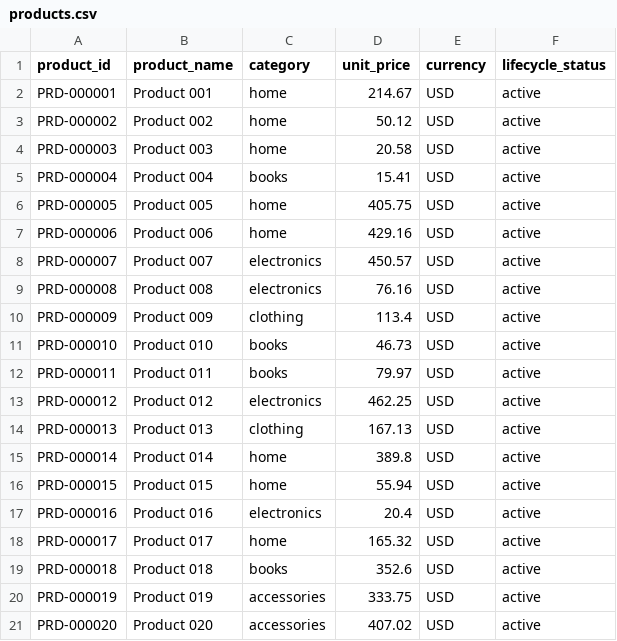
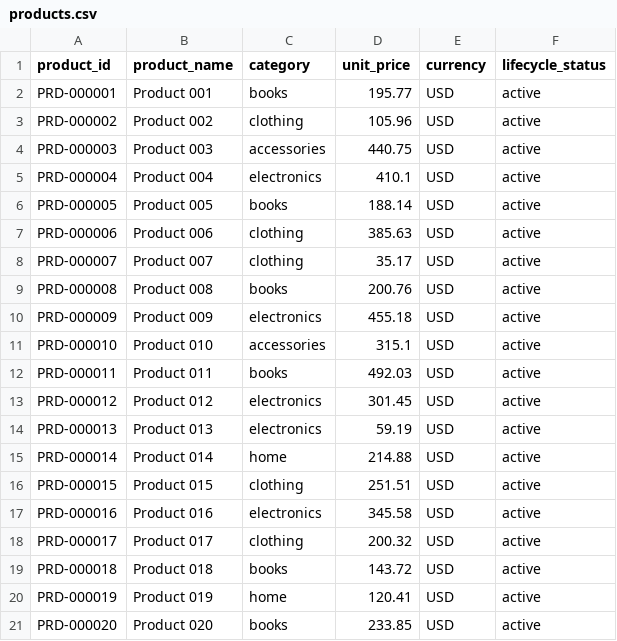
Before and after one commit to deepesh-agrawal1/customer-journey-pipeline, a CSV file: data/raw/products.csv, drawn as a sheet.

```diff
--- a/data/raw/products.csv
+++ b/data/raw/products.csv
@@ -1,21 +1,21 @@
 product_id,product_name,category,unit_price,currency,lifecycle_status
-PRD-000001,Product 001,home,214.67,USD,active
-PRD-000002,Product 002,home,50.12,USD,active
-PRD-000003,Product 003,home,20.58,USD,active
-PRD-000004,Product 004,books,15.41,USD,active
-PRD-000005,Product 005,home,405.75,USD,active
-PRD-000006,Product 006,home,429.16,USD,active
-PRD-000007,Product 007,electronics,450.57,USD,active
-PRD-000008,Product 008,electronics,76.16,USD,active
-PRD-000009,Product 009,clothing,113.4,USD,active
-PRD-000010,Product 010,books,46.73,USD,active
-PRD-000011,Product 011,books,79.97,USD,active
-PRD-000012,Product 012,electronics,462.25,USD,active
-PRD-000013,Product 013,clothing,167.13,USD,active
-PRD-000014,Product 014,home,389.8,USD,active
-PRD-000015,Product 015,home,55.94,USD,active
-PRD-000016,Product 016,electronics,20.4,USD,active
-PRD-000017,Product 017,home,165.32,USD,active
-PRD-000018,Product 018,books,352.6,USD,active
-PRD-000019,Product 019,accessories,333.75,USD,active
-PRD-000020,Product 020,accessories,407.02,USD,active
+PRD-000001,Product 001,books,195.77,USD,active
+PRD-000002,Product 002,clothing,105.96,USD,active
+PRD-000003,Product 003,accessories,440.75,USD,active
+PRD-000004,Product 004,electronics,410.1,USD,active
+PRD-000005,Product 005,books,188.14,USD,active
+PRD-000006,Product 006,clothing,385.63,USD,active
+PRD-000007,Product 007,clothing,35.17,USD,active
+PRD-000008,Product 008,books,200.76,USD,active
+PRD-000009,Product 009,electronics,455.18,USD,active
+PRD-000010,Product 010,accessories,315.1,USD,active
+PRD-000011,Product 011,books,492.03,USD,active
+PRD-000012,Product 012,electronics,301.45,USD,active
+PRD-000013,Product 013,electronics,59.19,USD,active
+PRD-000014,Product 014,home,214.88,USD,active
+PRD-000015,Product 015,clothing,251.51,USD,active
+PRD-000016,Product 016,electronics,345.58,USD,active
+PRD-000017,Product 017,clothing,200.32,USD,active
+PRD-000018,Product 018,books,143.72,USD,active
+PRD-000019,Product 019,home,120.41,USD,active
+PRD-000020,Product 020,books,233.85,USD,active
```
Also changed, not shown: data/curated/journey_metrics.csv, data/staged/products.csv, 13 other files.
